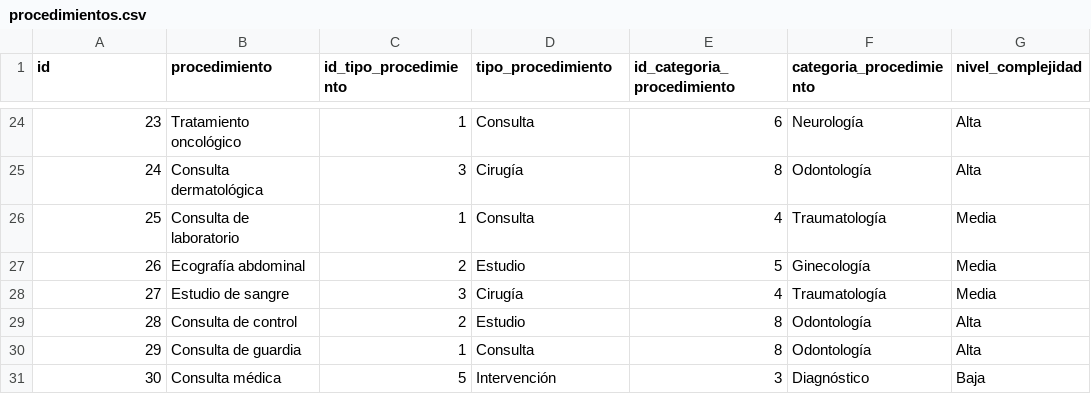
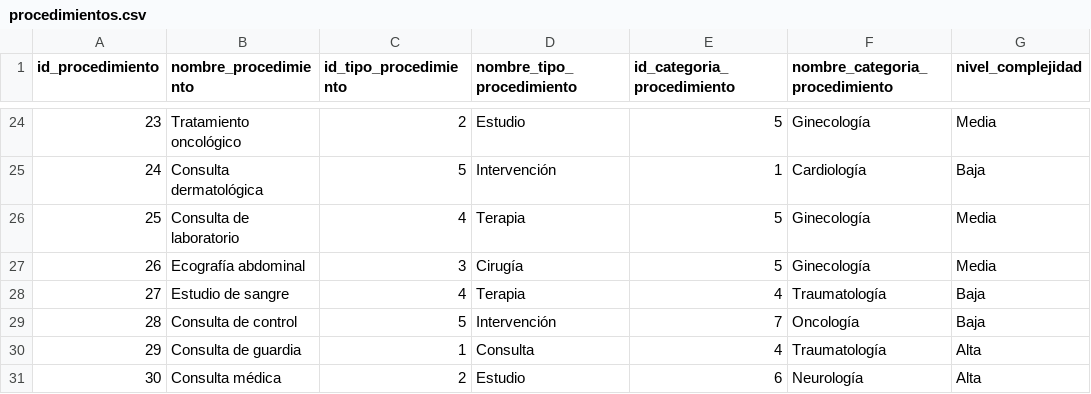
Before and after one commit to FelipeCarrozzo/Portfolio, a CSV file: DW_CentroSalud/data/procedimientos.csv, drawn as a sheet; only a part is shown, gaps mark what is left out; the diff covers the shown part only.

```diff
--- a/DW_CentroSalud/data/procedimientos.csv
+++ b/DW_CentroSalud/data/procedimientos.csv
@@ -1 +1 @@
-id,procedimiento,id_tipo_procedimiento,tipo_procedimiento,id_categoria_procedimiento,categoria_procedimiento,nivel_complejidad
+id_procedimiento,nombre_procedimiento,id_tipo_procedimiento,nombre_tipo_procedimiento,id_categoria_procedimiento,nombre_categoria_procedimiento,nivel_complejidad
@@ -24,8 +24,8 @@ id,procedimiento,id_tipo_procedimiento,tipo_procedimiento,id_categoria_procedimi
-23,Tratamiento oncológico,1,Consulta,6,Neurología,Alta
-24,Consulta dermatológica,3,Cirugía,8,Odontología,Alta
-25,Consulta de laboratorio,1,Consulta,4,Traumatología,Media
-26,Ecografía abdominal,2,Estudio,5,Ginecología,Media
-27,Estudio de sangre,3,Cirugía,4,Traumatología,Media
-28,Consulta de control,2,Estudio,8,Odontología,Alta
-29,Consulta de guardia,1,Consulta,8,Odontología,Alta
-30,Consulta médica,5,Intervención,3,Diagnóstico,Baja
+23,Tratamiento oncológico,2,Estudio,5,Ginecología,Media
+24,Consulta dermatológica,5,Intervención,1,Cardiología,Baja
+25,Consulta de laboratorio,4,Terapia,5,Ginecología,Media
+26,Ecografía abdominal,3,Cirugía,5,Ginecología,Media
+27,Estudio de sangre,4,Terapia,4,Traumatología,Baja
+28,Consulta de control,5,Intervención,7,Oncología,Baja
+29,Consulta de guardia,1,Consulta,4,Traumatología,Alta
+30,Consulta médica,2,Estudio,6,Neurología,Alta
```
Also changed, not shown: 94 edited cells elsewhere in this file, DW_CentroSalud/data/atenciones.csv, DW_CentroSalud/data/medicos.csv, 5 other files.
